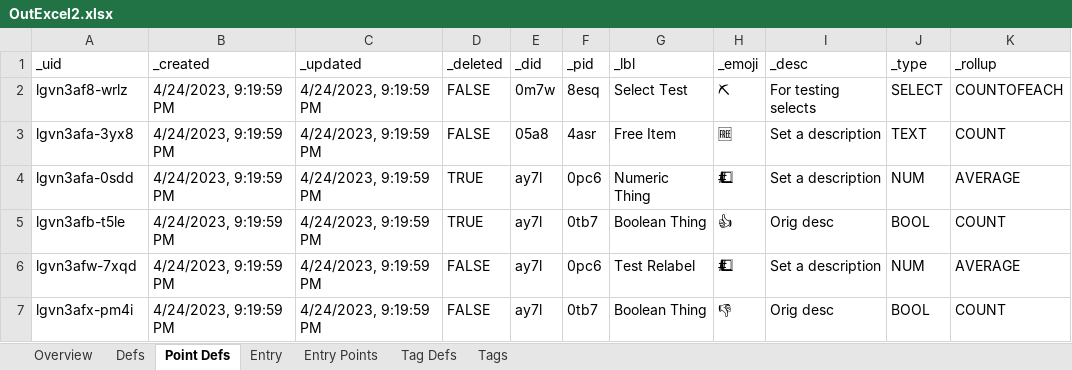
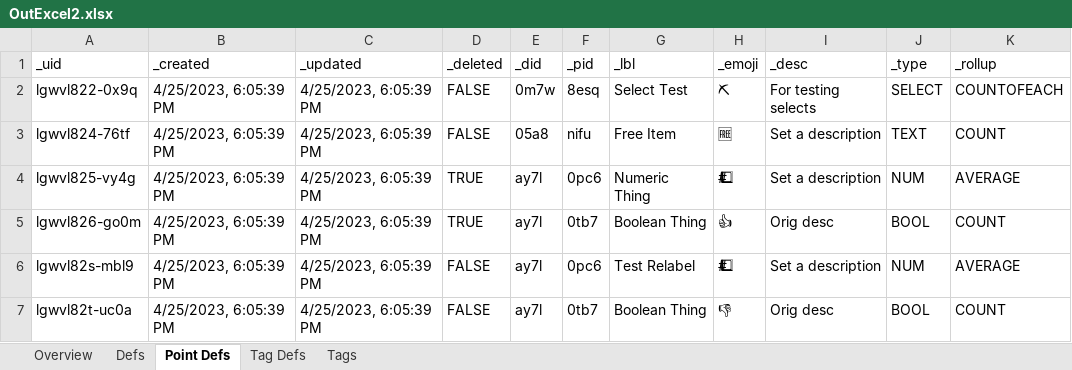
Before and after one commit to aarongilly/pdw, an Excel workbook: data-files/OutExcel2.xlsx, sheet Point Defs, drawn as a sheet; values as stored, in another font and other column widths than the file's, no borders; the diff names each change by its address in the sheet, - before the commit and + after, or states it on an @@ line.

```diff
--- a/data-files/OutExcel2.xlsx (sheet Point Defs)
+++ b/data-files/OutExcel2.xlsx (sheet Point Defs)
-sheet tab: Entry
-sheet tab: Entry Points
-A2 (_uid): lgvn3af8-wrlz
+A2 (_uid): lgwvl822-0x9q
-B2:B7 (_created): 4/24/2023, 9:19:59 PM
+B2:B7 (_created): 4/25/2023, 6:05:39 PM
-C2:C7 (_updated): 4/24/2023, 9:19:59 PM
+C2:C7 (_updated): 4/25/2023, 6:05:39 PM
-A3 (_uid): lgvn3afa-3yx8
+A3 (_uid): lgwvl824-76tf
-F3 (_pid): 4asr
+F3 (_pid): nifu
-A4 (_uid): lgvn3afa-0sdd
+A4 (_uid): lgwvl825-vy4g
-A5 (_uid): lgvn3afb-t5le
+A5 (_uid): lgwvl826-go0m
-A6 (_uid): lgvn3afw-7xqd
+A6 (_uid): lgwvl82s-mbl9
-A7 (_uid): lgvn3afx-pm4i
+A7 (_uid): lgwvl82t-uc0a
```
Also changed, not shown: sheet Tag Defs, sheet Defs, sheet Tags, sheet Overview, data-files/OutExcel1.xlsx, 5 other files.
